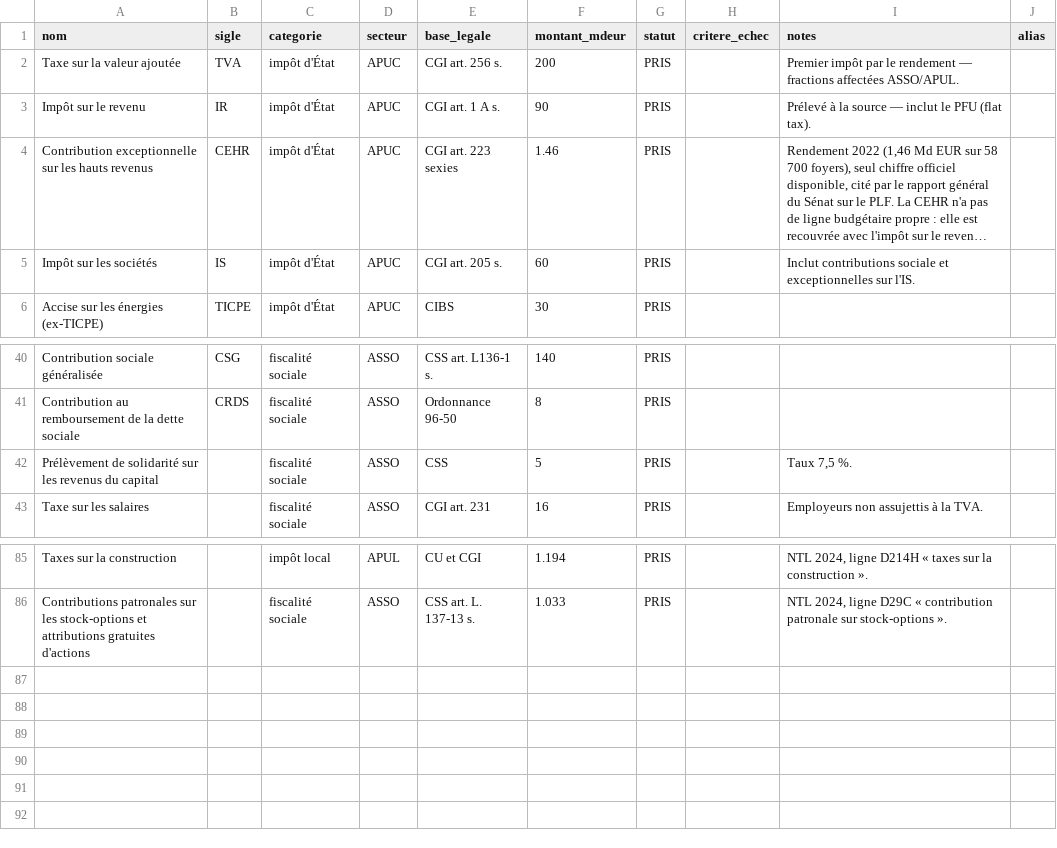
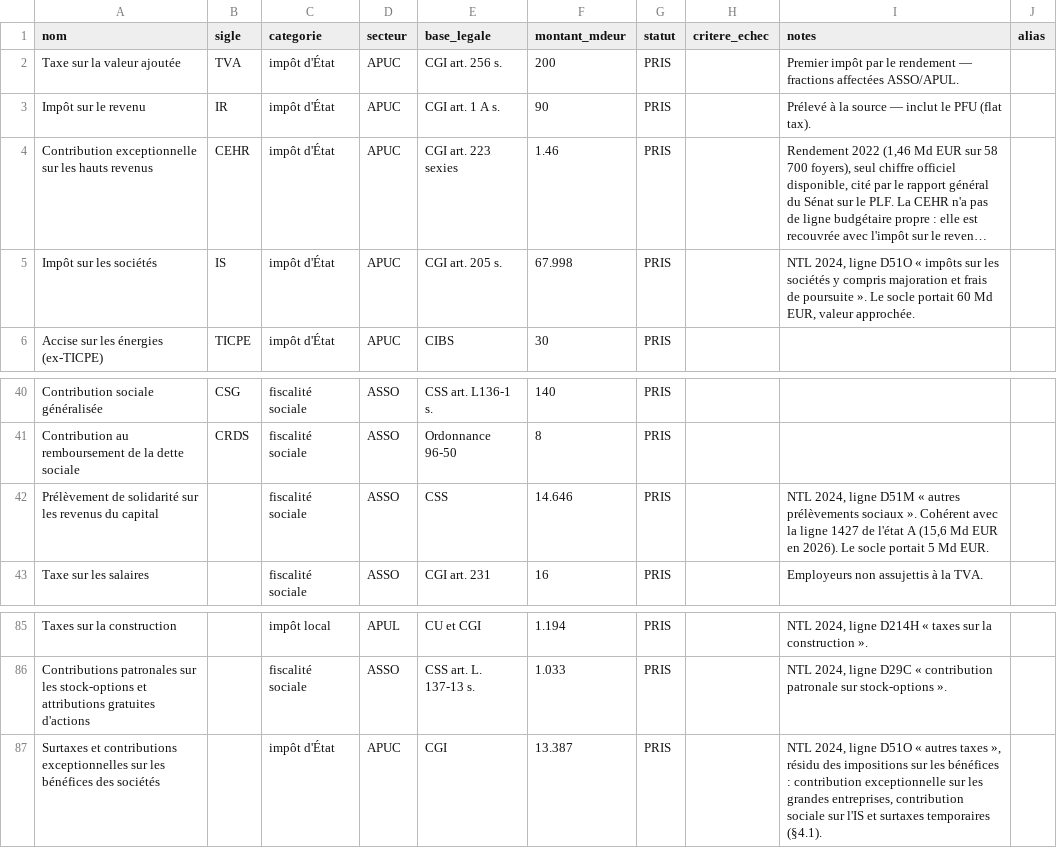
Before and after one commit to wald52/pr-l-vements-obligatoires, a CSV file: pipeline/seed/readme_inventory.csv, drawn as a sheet; only a part is shown, gaps mark what is left out; long unchanged cells end in …; the diff names each change by its address in the sheet, - before the commit and + after, or states it on an @@ line.

```diff
--- a/pipeline/seed/readme_inventory.csv
+++ b/pipeline/seed/readme_inventory.csv
-F5 (montant_mdeur): 60
+F5 (montant_mdeur): 67.998
-I5 (notes): Inclut contributions sociale et exceptionnelles sur l'IS.
+I5 (notes): NTL 2024, ligne D51O « impôts sur les sociétés y compris majoration et frais de poursuite ». Le socle portait 60 Md EUR, valeur approchée.
-F42 (montant_mdeur): 5
+F42 (montant_mdeur): 14.646
-I42 (notes): Taux 7,5 %.
+I42 (notes): NTL 2024, ligne D51M « autres prélèvements sociaux ». Cohérent avec la ligne 1427 de l'état A (15,6 Md EUR en 2026). Le socle portait 5 Md EUR.
+row 87: Surtaxes et contributions exceptionnelles sur les bénéfices des sociétés |  | impôt d'État | APUC | CGI | 13.387 | PRIS |  | NTL 2024, ligne D51O « autres taxes », résidu des impositions sur les bénéfices : contribution exceptionnelle sur les grandes entreprises, contribution sociale sur l'IS et surtaxes temporaires (§4.1).
```
Also changed, not shown: data/prelevements_obligatoires.csv, 5 other files.
